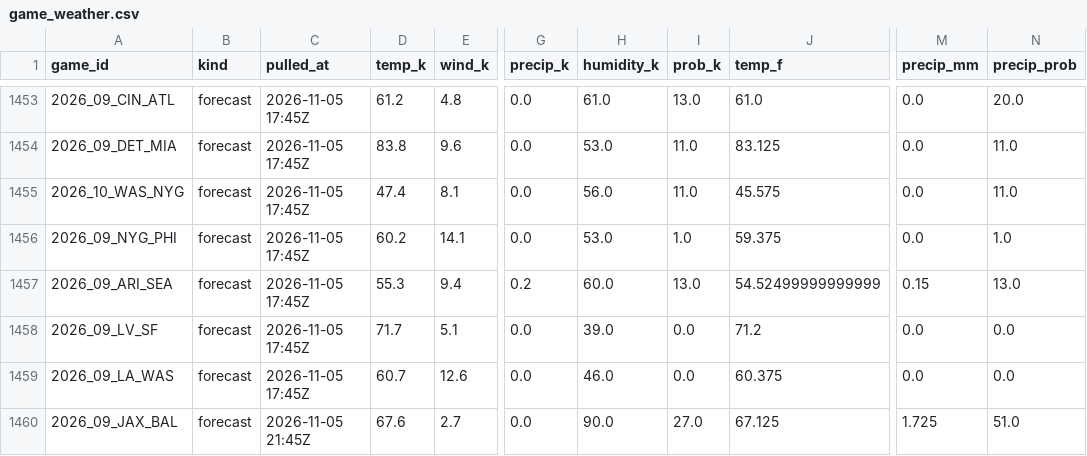
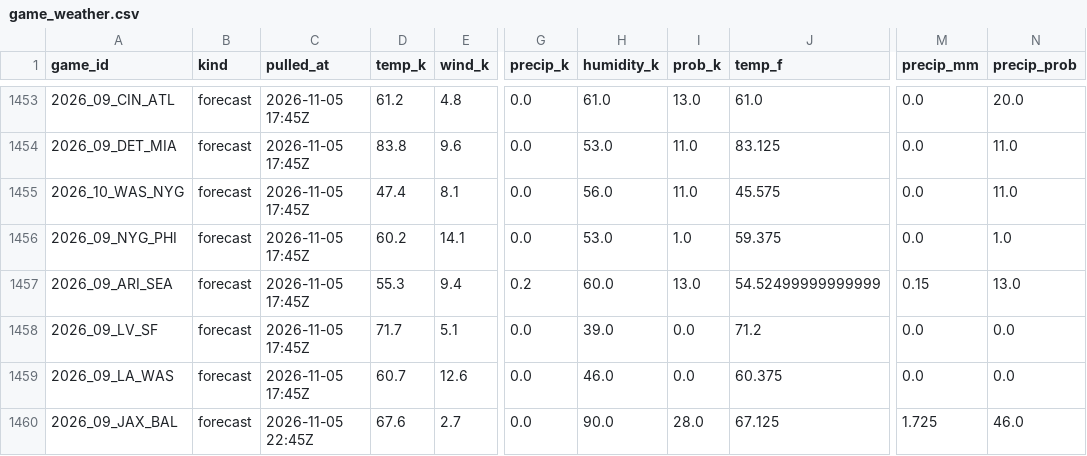
Before and after one commit to WeakLearners/nfl-props, a CSV file: data/weather/game_weather.csv, drawn as a sheet; only a part is shown, gaps mark what is left out; the diff names each change by its address in the sheet, - before the commit and + after, or states it on an @@ line.

```diff
--- a/data/weather/game_weather.csv
+++ b/data/weather/game_weather.csv
-C1460 (pulled_at): 2026-11-05 21:45Z
+C1460 (pulled_at): 2026-11-05 22:45Z
-I1460 (prob_k): 27.0
+I1460 (prob_k): 28.0
-N1460 (precip_prob): 51.0
+N1460 (precip_prob): 46.0
```
Also changed, not shown: data/weather/forecast_log.csv.
